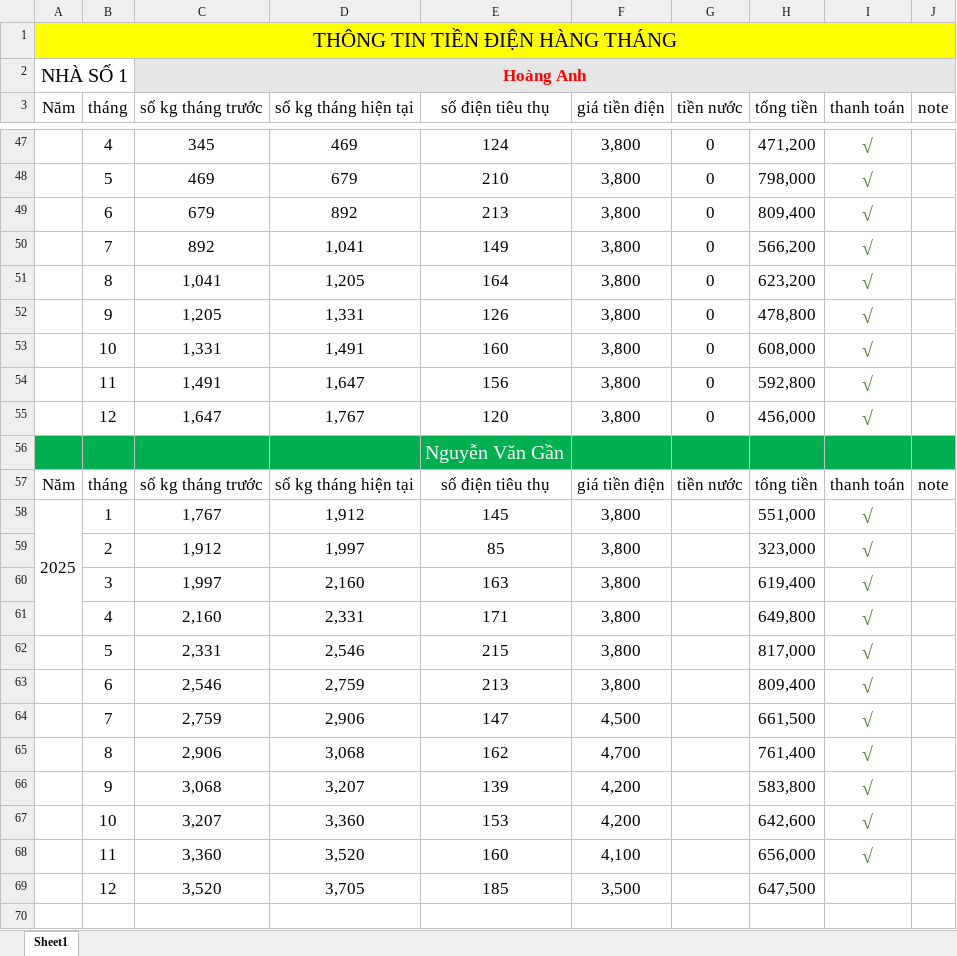
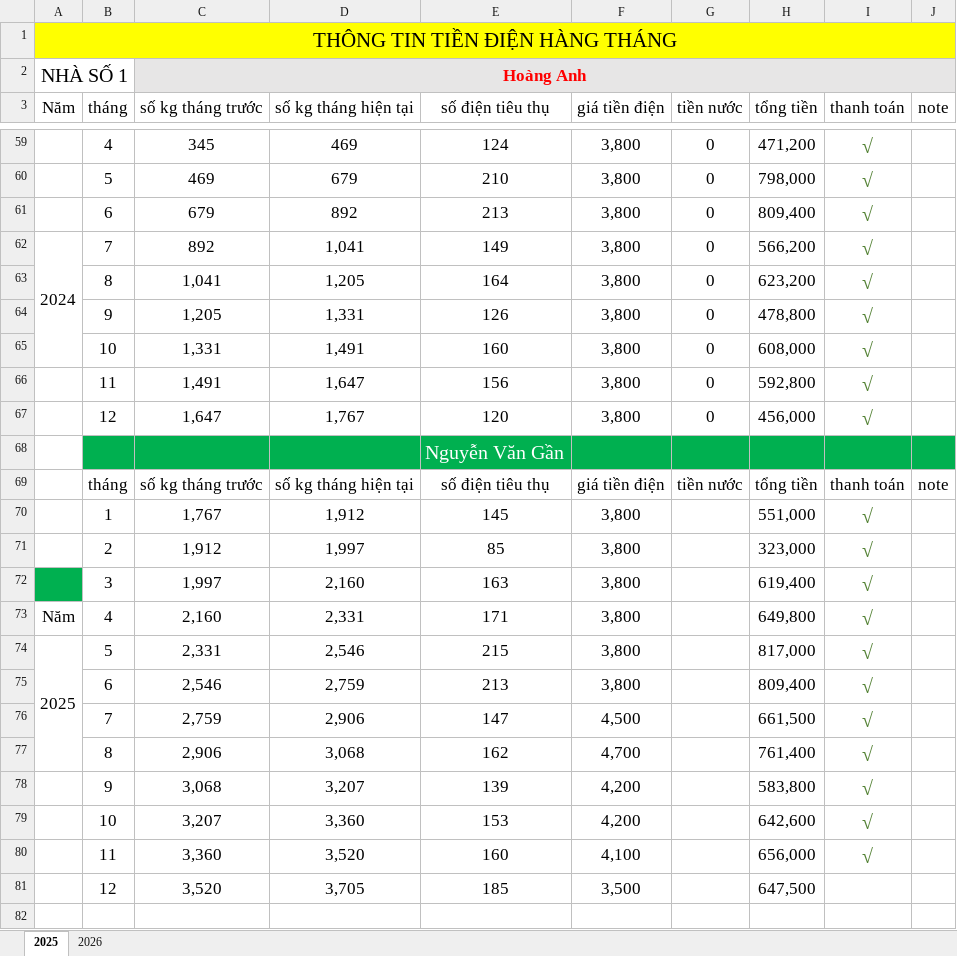
Before and after one commit to trannhon70/tien_dien, an Excel workbook: tien_dien.xlsx, sheet 2025, drawn as a sheet; only a part is shown, gaps mark what is left out; values as stored, in another font and other column widths than the file's, no borders; removed rows and columns are numbered as before the commit, all else as after; the diff covers the shown part only; the diff names each change by its address in the sheet, - before the commit and + after, or states it on an @@ line.

```diff
--- a/tien_dien.xlsx (sheet 2025)
+++ b/tien_dien.xlsx (sheet 2025)
-sheet tab: Sheet1
+sheet tab: 2025
+sheet tab: 2026
-A62 (Năm): (empty)
+A62 (Năm): 2024
+A62:A65 merged
-A68 fill: #00B050
+A68 fill: none
-A69 (Năm): Năm
+A69 (Năm): (empty)
-A70 (Năm): 2025
+A70 (Năm): (empty)
-A58:A61 merged
-A72 fill: none
+A72 fill: #00B050
-A73 (Năm): (empty)
+A73 (Năm): Năm
-A74 (Năm): (empty)
+A74 (Năm): 2025
+A74:A77 merged
```
Also changed, not shown: 14 added rows, 2 removed rows, 2 moved rows, 13 edited cells, cell formats and merged cells elsewhere in this sheet, formulas that keep their value.
